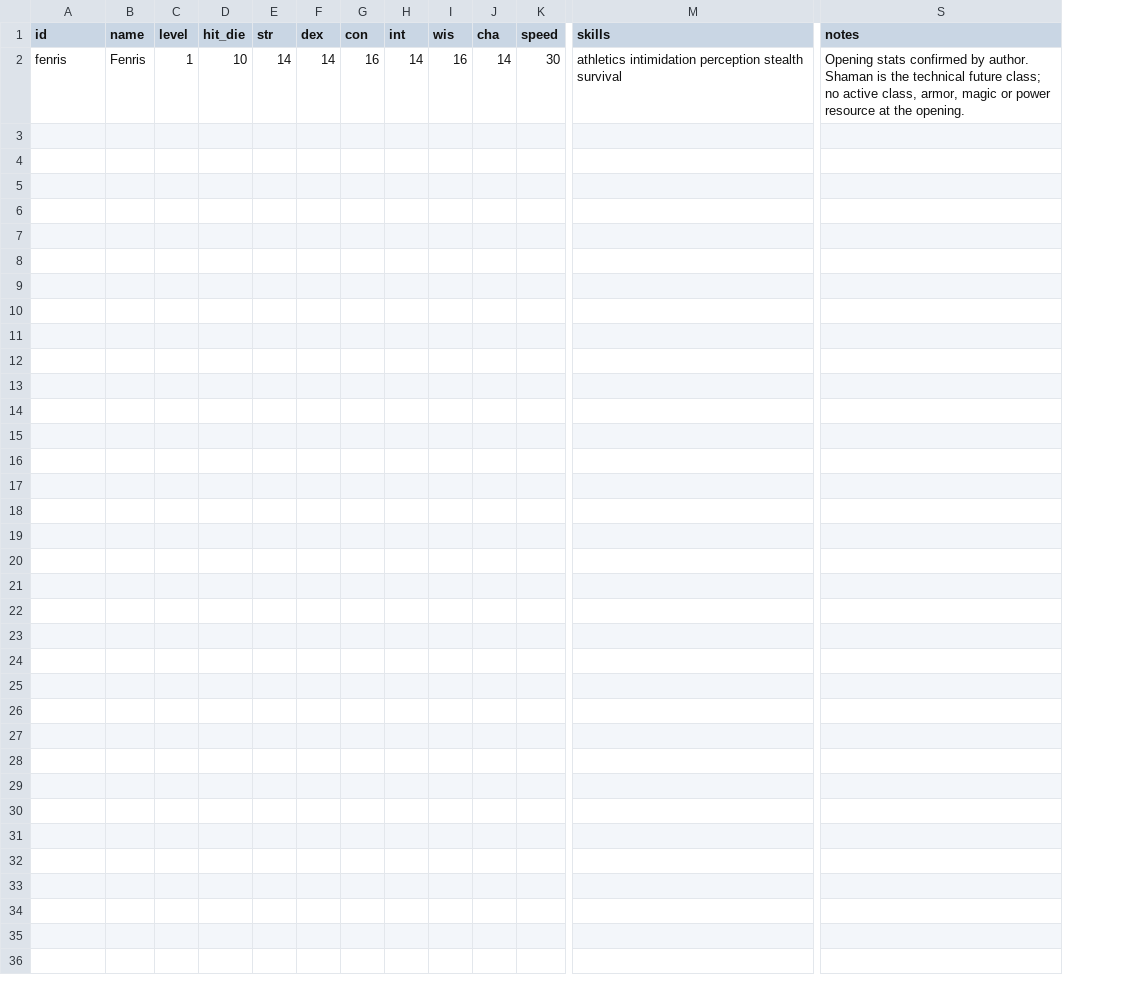
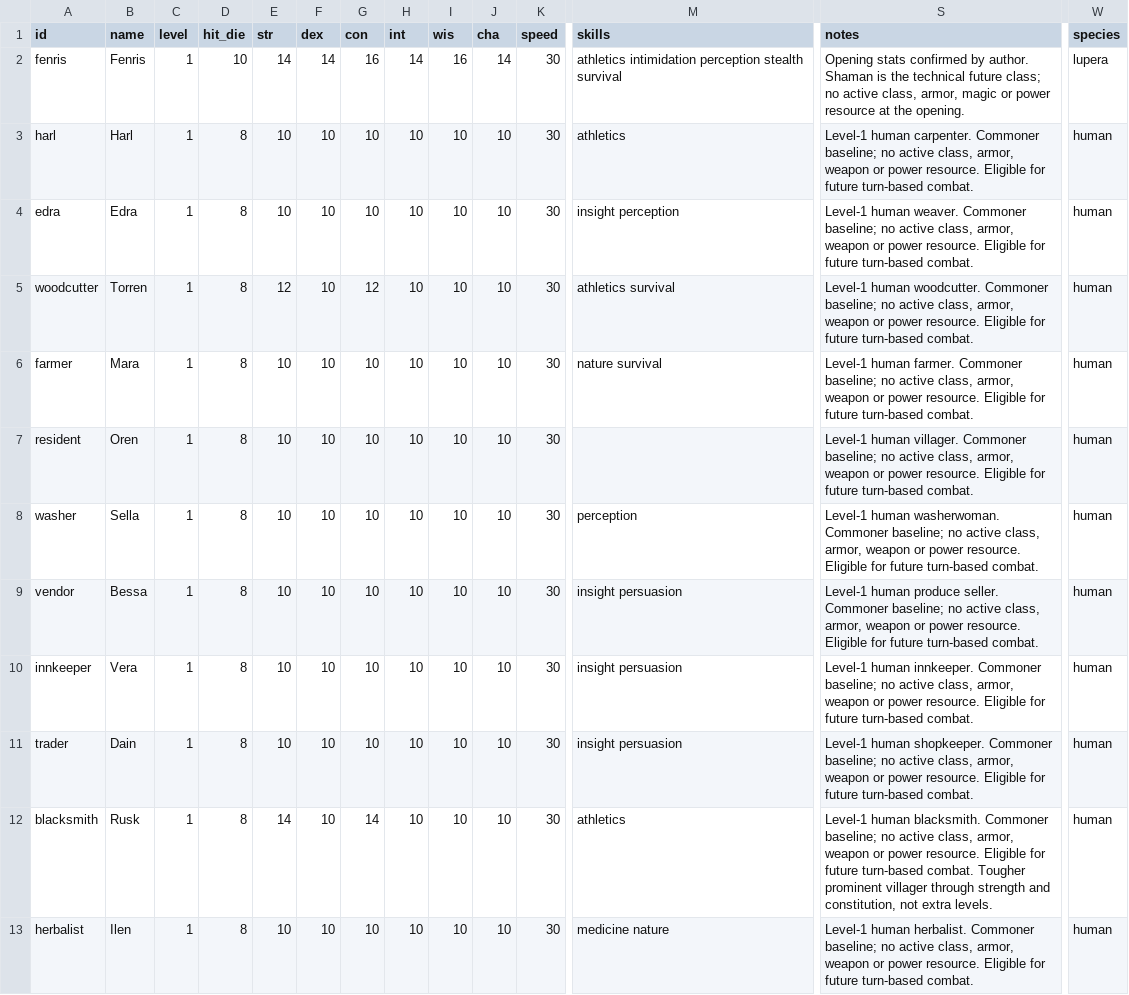
Before and after one commit to mcfizk/TalesOfValora, a CSV file: data/stats/actors.csv, drawn as a sheet; only a part is shown, gaps mark what is left out; rows hold the shown columns only; the diff names each change by its address in the sheet, - before the commit and + after, or states it on an @@ line.

```diff
--- a/data/stats/actors.csv
+++ b/data/stats/actors.csv
+column W (species), row 2: lupera
+row 3: harl | Harl | 1 | 8 | 10 | 10 | 10 | 10 | 10 | 10 | 30 | athletics | Level-1 human carpenter. Commoner baseline; no active class, armor, weapon or power resource. Eligible for future turn-based combat. | human
+row 4: edra | Edra | 1 | 8 | 10 | 10 | 10 | 10 | 10 | 10 | 30 | insight perception | Level-1 human weaver. Commoner baseline; no active class, armor, weapon or power resource. Eligible for future turn-based combat. | human
+row 5: woodcutter | Torren | 1 | 8 | 12 | 10 | 12 | 10 | 10 | 10 | 30 | athletics survival | Level-1 human woodcutter. Commoner baseline; no active class, armor, weapon or power resource. Eligible for future turn-based combat. | human
+row 6: farmer | Mara | 1 | 8 | 10 | 10 | 10 | 10 | 10 | 10 | 30 | nature survival | Level-1 human farmer. Commoner baseline; no active class, armor, weapon or power resource. Eligible for future turn-based combat. | human
+row 7: resident | Oren | 1 | 8 | 10 | 10 | 10 | 10 | 10 | 10 | 30 |  | Level-1 human villager. Commoner baseline; no active class, armor, weapon or power resource. Eligible for future turn-based combat. | human
+row 8: washer | Sella | 1 | 8 | 10 | 10 | 10 | 10 | 10 | 10 | 30 | perception | Level-1 human washerwoman. Commoner baseline; no active class, armor, weapon or power resource. Eligible for future turn-based combat. | human
+row 9: vendor | Bessa | 1 | 8 | 10 | 10 | 10 | 10 | 10 | 10 | 30 | insight persuasion | Level-1 human produce seller. Commoner baseline; no active class, armor, weapon or power resource. Eligible for future turn-based combat. | human
+row 10: innkeeper | Vera | 1 | 8 | 10 | 10 | 10 | 10 | 10 | 10 | 30 | insight persuasion | Level-1 human innkeeper. Commoner baseline; no active class, armor, weapon or power resource. Eligible for future turn-based combat. | human
+row 11: trader | Dain | 1 | 8 | 10 | 10 | 10 | 10 | 10 | 10 | 30 | insight persuasion | Level-1 human shopkeeper. Commoner baseline; no active class, armor, weapon or power resource. Eligible for future turn-based combat. | human
+row 12: blacksmith | Rusk | 1 | 8 | 14 | 10 | 14 | 10 | 10 | 10 | 30 | athletics | Level-1 human blacksmith. Commoner baseline; no active class, armor, weapon or power resource. Eligible for future turn-based combat. Tougher prominent villager through strength and constitution, not extra levels. | human
+row 13: herbalist | Ilen | 1 | 8 | 10 | 10 | 10 | 10 | 10 | 10 | 30 | medicine nature | Level-1 human herbalist. Commoner baseline; no active class, armor, weapon or power resource. Eligible for future turn-based combat. | human
```
Also changed, not shown: 10 other files.
